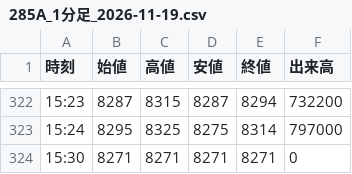
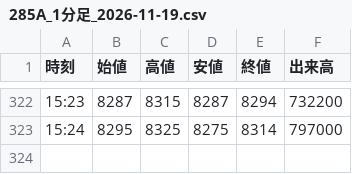
Before and after one commit to yayuta417/kioxia-stock-data, a CSV file: 1分足/285A_1分足_2026-11-19.csv, drawn as a sheet; only a part is shown, gaps mark what is left out; the diff names each change by its address in the sheet, - before the commit and + after, or states it on an @@ line.

```diff
--- a/1分足/285A_1分足_2026-11-19.csv
+++ b/1分足/285A_1分足_2026-11-19.csv
-row 324: 15:30 | 8271 | 8271 | 8271 | 8271 | 0
```
Also changed, not shown: 1分足/285A_1分足_2026-11-09.csv, 1分足/285A_1分足_2026-11-16.csv, 6 other files.
